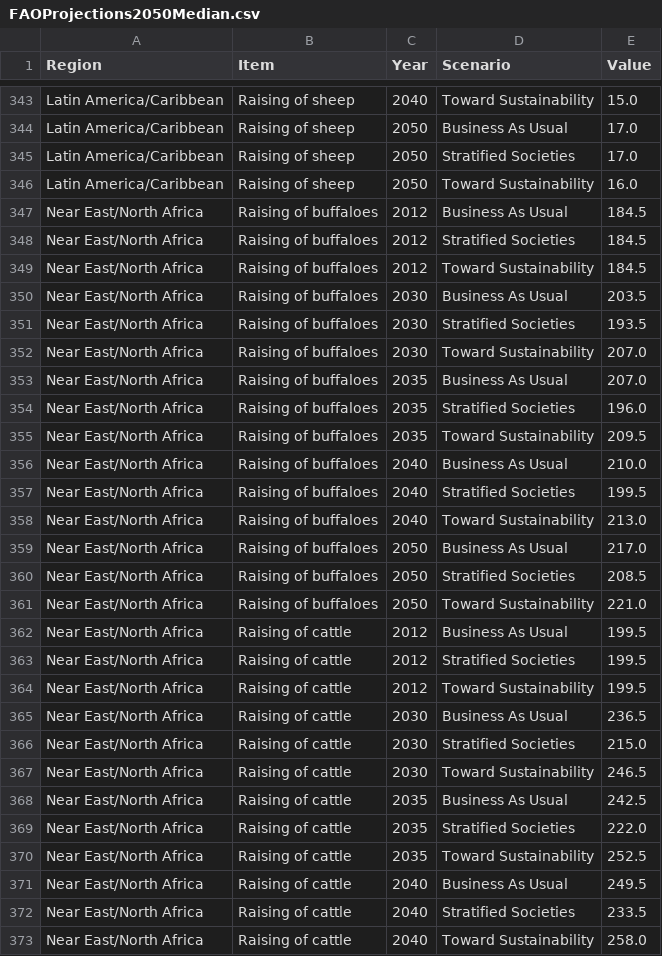
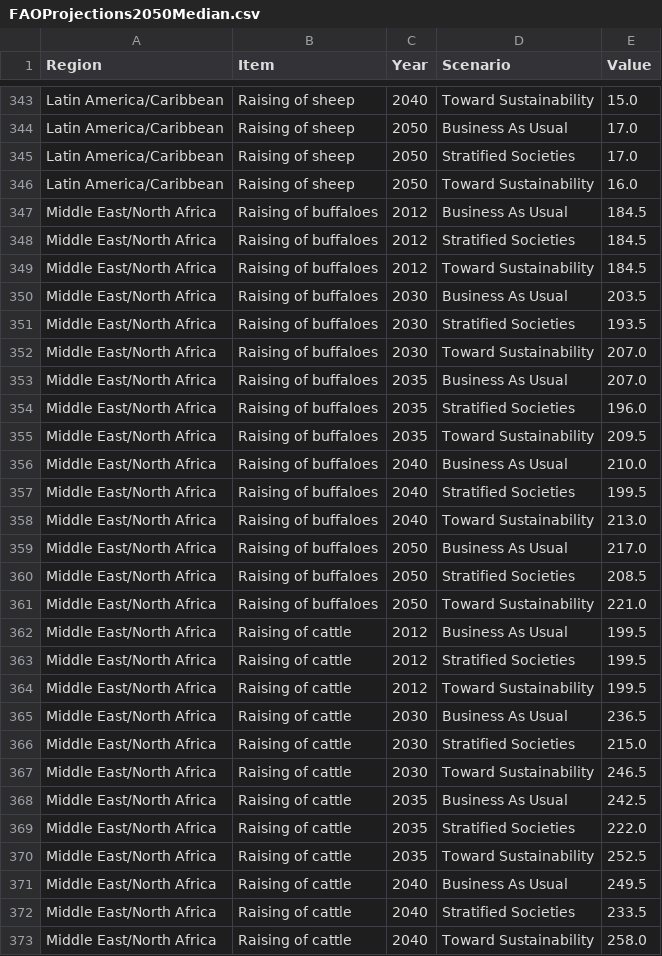
Before and after one commit to dchung1997/animal-emissions, a CSV file: src/assets/FAOProjections2050Median.csv, drawn as a sheet; only a part is shown, gaps mark what is left out; the diff covers the shown part only.

Commit message:
Responsive changes and renaming of near east. Added abbrevations to Food Projections. Improved Stroke Width for smaller screen sizes.

```diff
--- a/src/assets/FAOProjections2050Median.csv
+++ b/src/assets/FAOProjections2050Median.csv
@@ -346,28 +346,28 @@ Latin America/Caribbean,Raising of sheep,2050,Stratified Societies,17.0
 Latin America/Caribbean,Raising of sheep,2050,Toward Sustainability,16.0
-Near East/North Africa,Raising of buffaloes,2012,Business As Usual,184.5
-Near East/North Africa,Raising of buffaloes,2012,Stratified Societies,184.5
-Near East/North Africa,Raising of buffaloes,2012,Toward Sustainability,184.5
-Near East/North Africa,Raising of buffaloes,2030,Business As Usual,203.5
-Near East/North Africa,Raising of buffaloes,2030,Stratified Societies,193.5
-Near East/North Africa,Raising of buffaloes,2030,Toward Sustainability,207.0
-Near East/North Africa,Raising of buffaloes,2035,Business As Usual,207.0
-Near East/North Africa,Raising of buffaloes,2035,Stratified Societies,196.0
-Near East/North Africa,Raising of buffaloes,2035,Toward Sustainability,209.5
-Near East/North Africa,Raising of buffaloes,2040,Business As Usual,210.0
-Near East/North Africa,Raising of buffaloes,2040,Stratified Societies,199.5
-Near East/North Africa,Raising of buffaloes,2040,Toward Sustainability,213.0
-Near East/North Africa,Raising of buffaloes,2050,Business As Usual,217.0
-Near East/North Africa,Raising of buffaloes,2050,Stratified Societies,208.5
-Near East/North Africa,Raising of buffaloes,2050,Toward Sustainability,221.0
-Near East/North Africa,Raising of cattle,2012,Business As Usual,199.5
-Near East/North Africa,Raising of cattle,2012,Stratified Societies,199.5
-Near East/North Africa,Raising of cattle,2012,Toward Sustainability,199.5
-Near East/North Africa,Raising of cattle,2030,Business As Usual,236.5
-Near East/North Africa,Raising of cattle,2030,Stratified Societies,215.0
-Near East/North Africa,Raising of cattle,2030,Toward Sustainability,246.5
-Near East/North Africa,Raising of cattle,2035,Business As Usual,242.5
-Near East/North Africa,Raising of cattle,2035,Stratified Societies,222.0
-Near East/North Africa,Raising of cattle,2035,Toward Sustainability,252.5
-Near East/North Africa,Raising of cattle,2040,Business As Usual,249.5
-Near East/North Africa,Raising of cattle,2040,Stratified Societies,233.5
-Near East/North Africa,Raising of cattle,2040,Toward Sustainability,258.0
+Middle East/North Africa,Raising of buffaloes,2012,Business As Usual,184.5
+Middle East/North Africa,Raising of buffaloes,2012,Stratified Societies,184.5
+Middle East/North Africa,Raising of buffaloes,2012,Toward Sustainability,184.5
+Middle East/North Africa,Raising of buffaloes,2030,Business As Usual,203.5
+Middle East/North Africa,Raising of buffaloes,2030,Stratified Societies,193.5
+Middle East/North Africa,Raising of buffaloes,2030,Toward Sustainability,207.0
+Middle East/North Africa,Raising of buffaloes,2035,Business As Usual,207.0
+Middle East/North Africa,Raising of buffaloes,2035,Stratified Societies,196.0
+Middle East/North Africa,Raising of buffaloes,2035,Toward Sustainability,209.5
+Middle East/North Africa,Raising of buffaloes,2040,Business As Usual,210.0
+Middle East/North Africa,Raising of buffaloes,2040,Stratified Societies,199.5
+Middle East/North Africa,Raising of buffaloes,2040,Toward Sustainability,213.0
+Middle East/North Africa,Raising of buffaloes,2050,Business As Usual,217.0
+Middle East/North Africa,Raising of buffaloes,2050,Stratified Societies,208.5
+Middle East/North Africa,Raising of buffaloes,2050,Toward Sustainability,221.0
+Middle East/North Africa,Raising of cattle,2012,Business As Usual,199.5
+Middle East/North Africa,Raising of cattle,2012,Stratified Societies,199.5
+Middle East/North Africa,Raising of cattle,2012,Toward Sustainability,199.5
+Middle East/North Africa,Raising of cattle,2030,Business As Usual,236.5
+Middle East/North Africa,Raising of cattle,2030,Stratified Societies,215.0
+Middle East/North Africa,Raising of cattle,2030,Toward Sustainability,246.5
+Middle East/North Africa,Raising of cattle,2035,Business As Usual,242.5
+Middle East/North Africa,Raising of cattle,2035,Stratified Societies,222.0
+Middle East/North Africa,Raising of cattle,2035,Toward Sustainability,252.5
+Middle East/North Africa,Raising of cattle,2040,Business As Usual,249.5
+Middle East/North Africa,Raising of cattle,2040,Stratified Societies,233.5
+Middle East/North Africa,Raising of cattle,2040,Toward Sustainability,258.0
```
Also changed, not shown: 63 edited cells elsewhere in this file, 13 other files.
